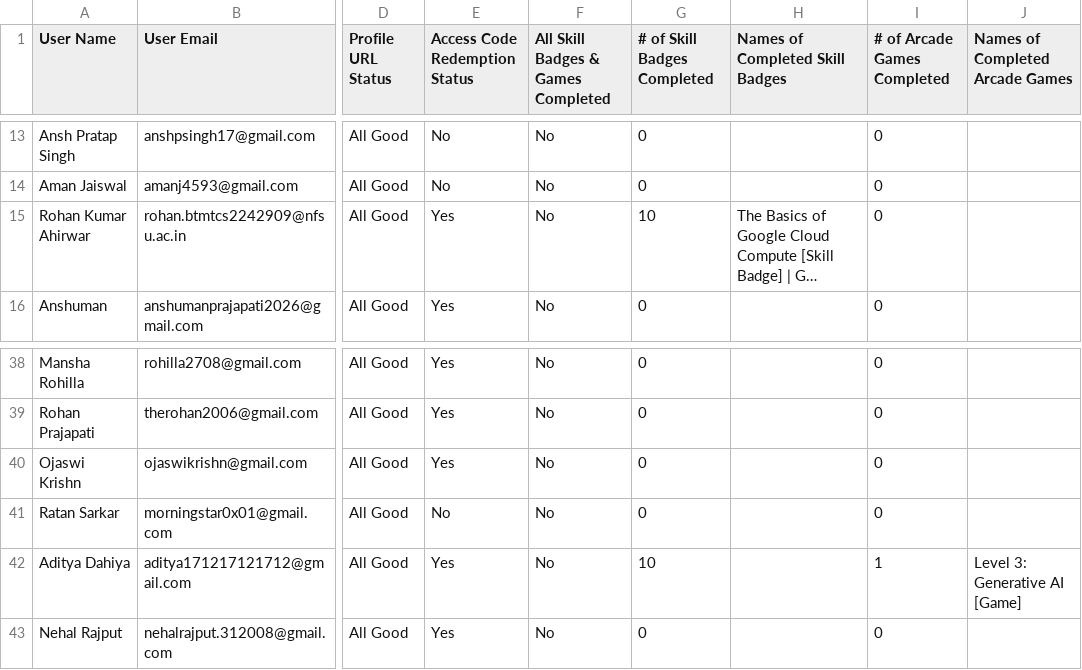
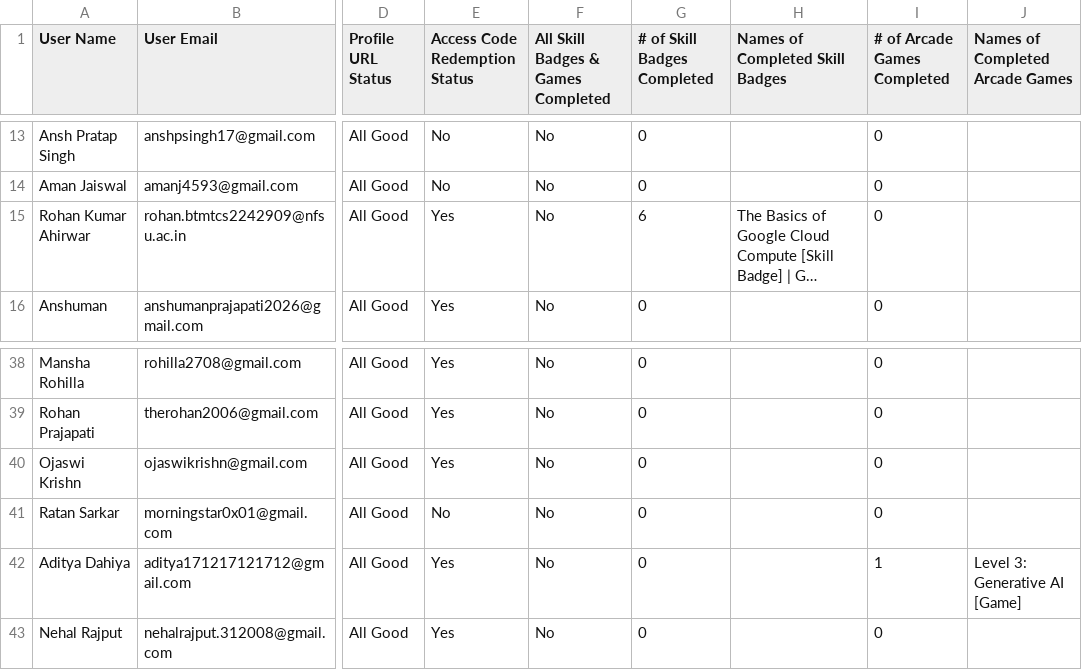
Before and after one commit to Aditya-Dahiya-007/my-leaderboard-backend, a CSV file: abc.csv, drawn as a sheet; only a part is shown, gaps mark what is left out; long unchanged cells end in …; the diff names each change by its address in the sheet, - before the commit and + after, or states it on an @@ line.

Commit message:
Update abc.csv

```diff
--- a/abc.csv
+++ b/abc.csv
-G15 (# of Skill Badges Completed): 10
+G15 (# of Skill Badges Completed): 6
-G42 (# of Skill Badges Completed): 10
+G42 (# of Skill Badges Completed): 0
```
